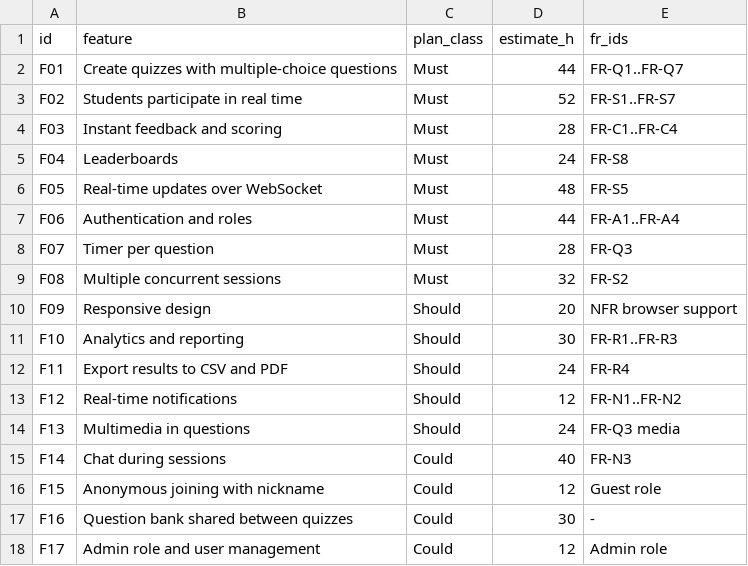
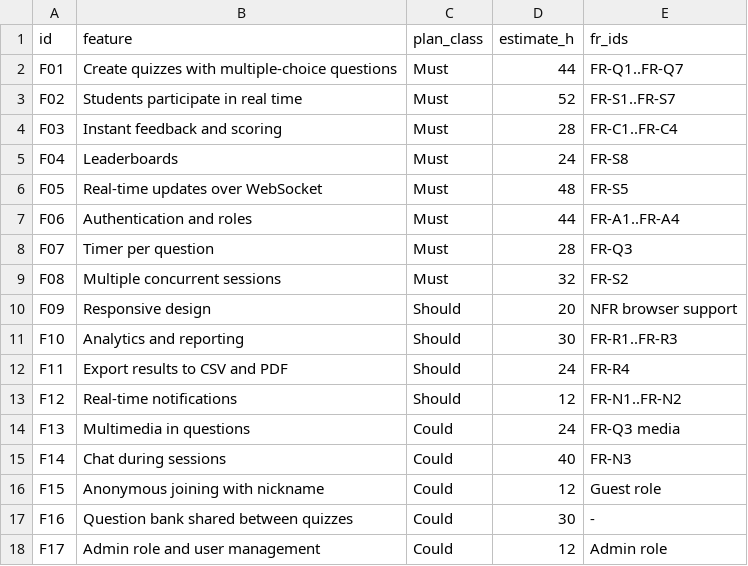
Before and after one commit to PiVathanak/pm-plan-pi-sereyvathanak, a CSV file: lab02/features.csv, drawn as a sheet.

```diff
--- a/lab02/features.csv
+++ b/lab02/features.csv
@@ -13,3 +13,3 @@ F11,Export results to CSV and PDF,Should,24,FR-R4
 F12,Real-time notifications,Should,12,FR-N1..FR-N2
-F13,Multimedia in questions,Should,24,FR-Q3 media
+F13,Multimedia in questions,Could,24,FR-Q3 media
 F14,Chat during sessions,Could,40,FR-N3
```
Also changed, not shown: lab02/scoring.csv, 7 other files.
